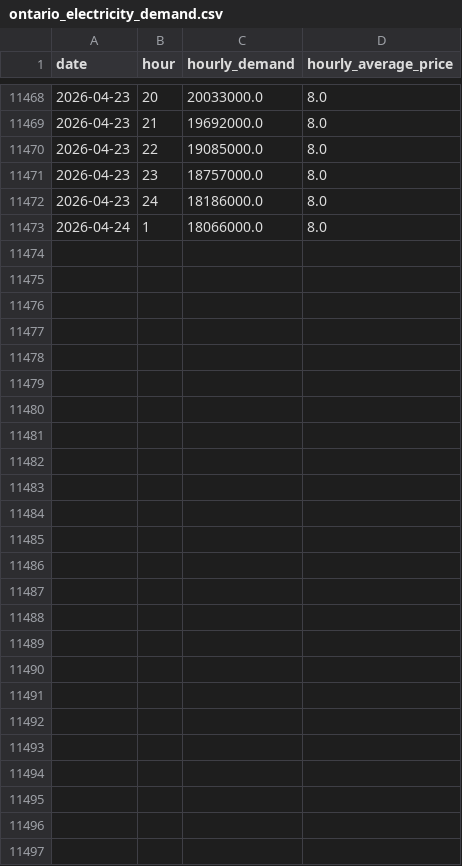
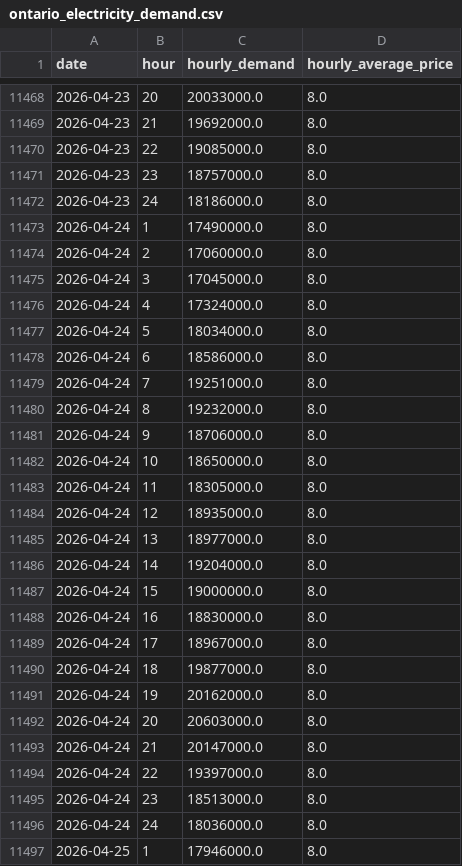
Before and after one commit to Deshray/ontario-energy-api, a CSV file: data/ontario_electricity_demand.csv, drawn as a sheet; only a part is shown, gaps mark what is left out.

```diff
--- a/data/ontario_electricity_demand.csv
+++ b/data/ontario_electricity_demand.csv
@@ -11472,2 +11472,26 @@ date,hour,hourly_demand,hourly_average_price
 2026-04-23,24,18186000.0,8.0
-2026-04-24,1,18066000.0,8.0
+2026-04-24,1,17490000.0,8.0
+2026-04-24,2,17060000.0,8.0
+2026-04-24,3,17045000.0,8.0
+2026-04-24,4,17324000.0,8.0
+2026-04-24,5,18034000.0,8.0
+2026-04-24,6,18586000.0,8.0
+2026-04-24,7,19251000.0,8.0
+2026-04-24,8,19232000.0,8.0
+2026-04-24,9,18706000.0,8.0
+2026-04-24,10,18650000.0,8.0
+2026-04-24,11,18305000.0,8.0
+2026-04-24,12,18935000.0,8.0
+2026-04-24,13,18977000.0,8.0
+2026-04-24,14,19204000.0,8.0
+2026-04-24,15,19000000.0,8.0
+2026-04-24,16,18830000.0,8.0
+2026-04-24,17,18967000.0,8.0
+2026-04-24,18,19877000.0,8.0
+2026-04-24,19,20162000.0,8.0
+2026-04-24,20,20603000.0,8.0
+2026-04-24,21,20147000.0,8.0
+2026-04-24,22,19397000.0,8.0
+2026-04-24,23,18513000.0,8.0
+2026-04-24,24,18036000.0,8.0
+2026-04-25,1,17946000.0,8.0
```
